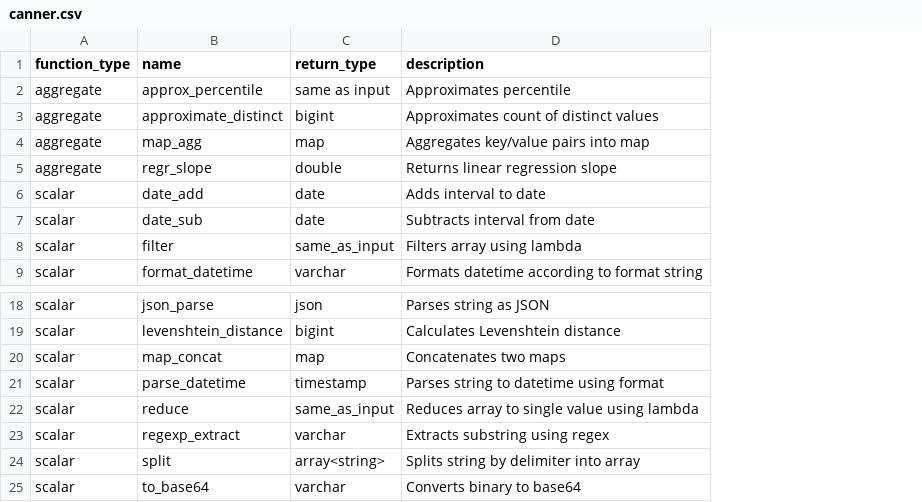
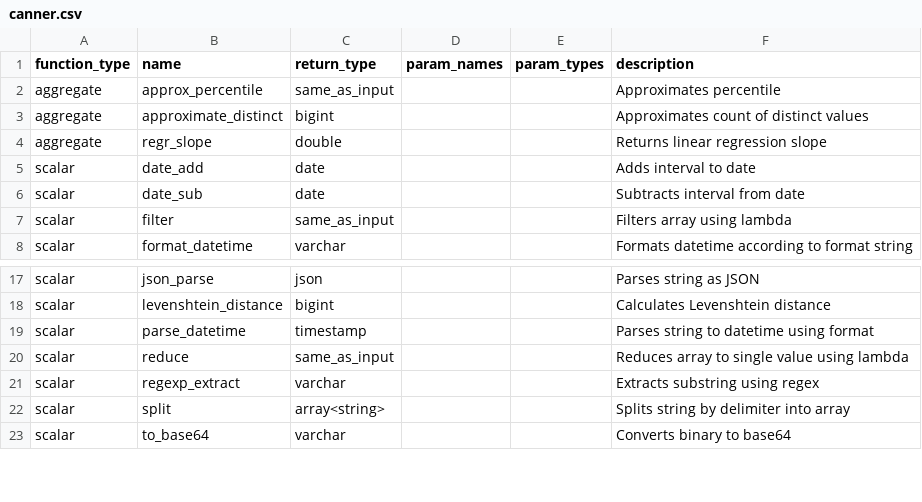
Before and after one commit to Canner/wren-engine, a CSV file: ibis-server/resources/function_list/canner.csv, drawn as a sheet; only a part is shown, gaps mark what is left out; removed rows and columns are numbered as before the commit, all else as after; the diff names each change by its address in the sheet, - before the commit and + after, or states it on an @@ line.

Commit message:
fix canner and snowflake test

```diff
--- a/ibis-server/resources/function_list/canner.csv
+++ b/ibis-server/resources/function_list/canner.csv
+column D (param_names), empty
+column E (param_types), empty
-C2 (return_type): same as input
+C2 (return_type): same_as_input
-row 4: aggregate | map_agg | map | Aggregates key/value pairs into map
-row 20: scalar | map_concat | map | Concatenates two maps
```
Also changed, not shown: ibis-server/resources/function_list/snowflake.csv, 2 other files.
